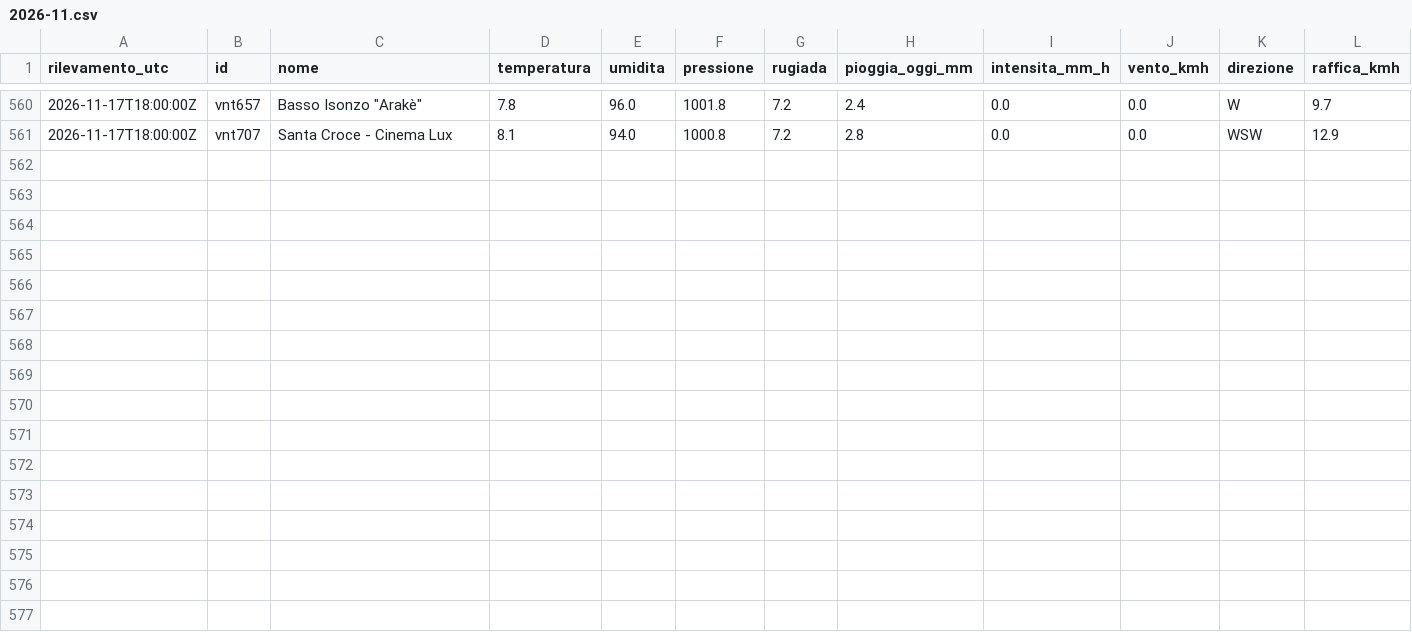
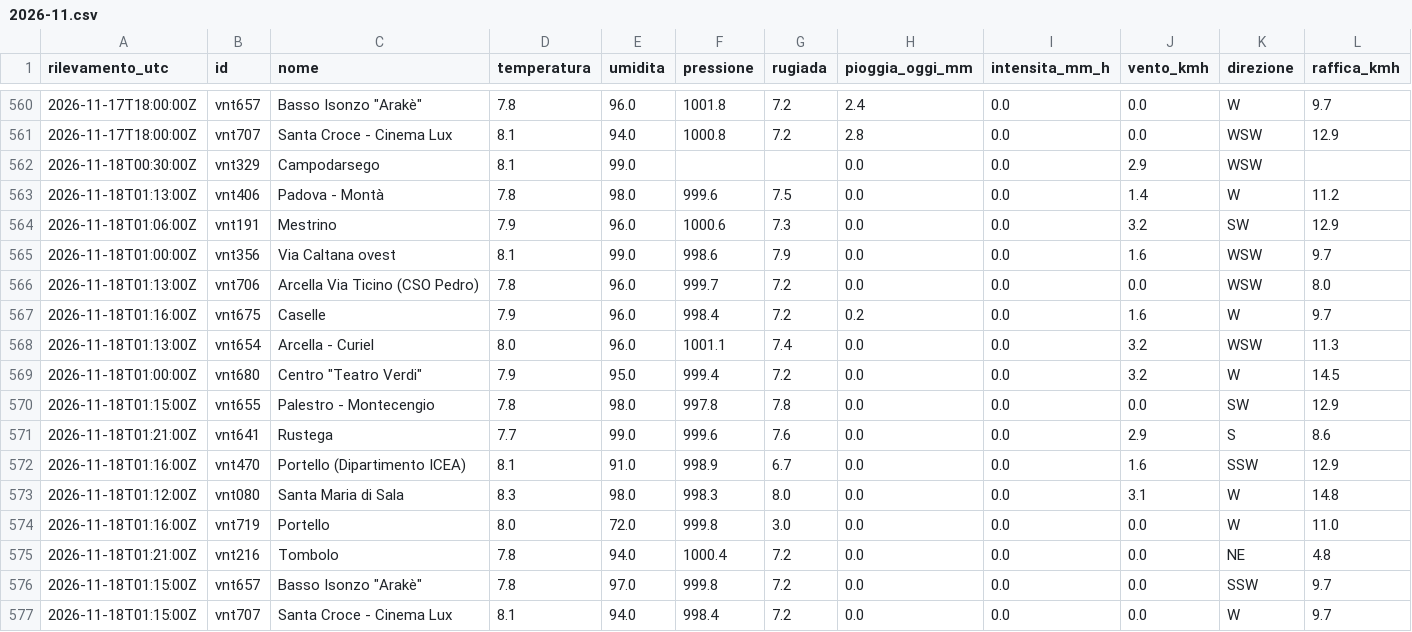
Before and after one commit to simone-9/meteonetwork, a CSV file: data/storico/2026-11.csv, drawn as a sheet; only a part is shown, gaps mark what is left out; the diff names each change by its address in the sheet, - before the commit and + after, or states it on an @@ line.

```diff
--- a/data/storico/2026-11.csv
+++ b/data/storico/2026-11.csv
+row 562: 2026-11-18T00:30:00Z | vnt329 | Campodarsego | 8.1 | 99.0 |  |  | 0.0 | 0.0 | 2.9 | WSW
+row 563: 2026-11-18T01:13:00Z | vnt406 | Padova - Montà | 7.8 | 98.0 | 999.6 | 7.5 | 0.0 | 0.0 | 1.4 | W | 11.2
+row 564: 2026-11-18T01:06:00Z | vnt191 | Mestrino | 7.9 | 96.0 | 1000.6 | 7.3 | 0.0 | 0.0 | 3.2 | SW | 12.9
+row 565: 2026-11-18T01:00:00Z | vnt356 | Via Caltana ovest | 8.1 | 99.0 | 998.6 | 7.9 | 0.0 | 0.0 | 1.6 | WSW | 9.7
+row 566: 2026-11-18T01:13:00Z | vnt706 | Arcella Via Ticino (CSO Pedro) | 7.8 | 96.0 | 999.7 | 7.2 | 0.0 | 0.0 | 0.0 | WSW | 8.0
+row 567: 2026-11-18T01:16:00Z | vnt675 | Caselle | 7.9 | 96.0 | 998.4 | 7.2 | 0.2 | 0.0 | 1.6 | W | 9.7
+row 568: 2026-11-18T01:13:00Z | vnt654 | Arcella - Curiel | 8.0 | 96.0 | 1001.1 | 7.4 | 0.0 | 0.0 | 3.2 | WSW | 11.3
+row 569: 2026-11-18T01:00:00Z | vnt680 | Centro "Teatro Verdi" | 7.9 | 95.0 | 999.4 | 7.2 | 0.0 | 0.0 | 3.2 | W | 14.5
+row 570: 2026-11-18T01:15:00Z | vnt655 | Palestro - Montecengio | 7.8 | 98.0 | 997.8 | 7.8 | 0.0 | 0.0 | 0.0 | SW | 12.9
+row 571: 2026-11-18T01:21:00Z | vnt641 | Rustega | 7.7 | 99.0 | 999.6 | 7.6 | 0.0 | 0.0 | 2.9 | S | 8.6
+row 572: 2026-11-18T01:16:00Z | vnt470 | Portello (Dipartimento ICEA) | 8.1 | 91.0 | 998.9 | 6.7 | 0.0 | 0.0 | 1.6 | SSW | 12.9
+row 573: 2026-11-18T01:12:00Z | vnt080 | Santa Maria di Sala | 8.3 | 98.0 | 998.3 | 8.0 | 0.0 | 0.0 | 3.1 | W | 14.8
+row 574: 2026-11-18T01:16:00Z | vnt719 | Portello | 8.0 | 72.0 | 999.8 | 3.0 | 0.0 | 0.0 | 0.0 | W | 11.0
+row 575: 2026-11-18T01:21:00Z | vnt216 | Tombolo | 7.8 | 94.0 | 1000.4 | 7.2 | 0.0 | 0.0 | 0.0 | NE | 4.8
+row 576: 2026-11-18T01:15:00Z | vnt657 | Basso Isonzo "Arakè" | 7.8 | 97.0 | 999.8 | 7.2 | 0.0 | 0.0 | 0.0 | SSW | 9.7
+row 577: 2026-11-18T01:15:00Z | vnt707 | Santa Croce - Cinema Lux | 8.1 | 94.0 | 998.4 | 7.2 | 0.0 | 0.0 | 0.0 | W | 9.7
```
Also changed, not shown: 1 other file.
